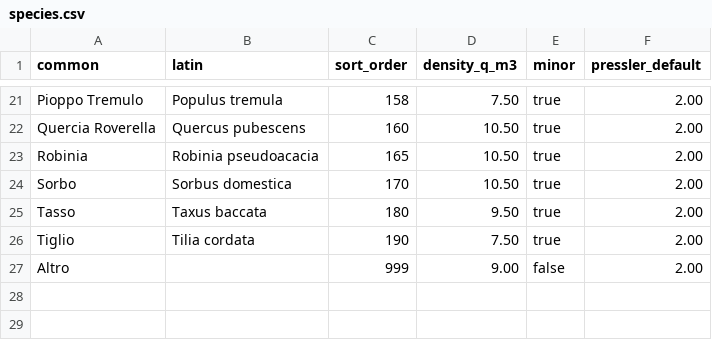
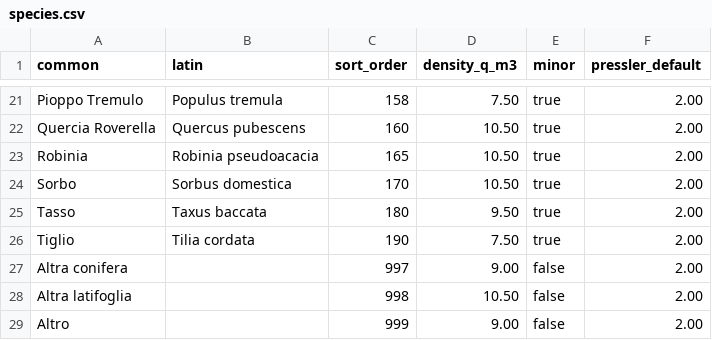
Before and after one commit to maxpoletto/laforesta, a CSV file: abies/apps/base/data/species.csv, drawn as a sheet; only a part is shown, gaps mark what is left out.

Commit message:
Split the other/altro species into conifer and broadleaf

```diff
--- a/abies/apps/base/data/species.csv
+++ b/abies/apps/base/data/species.csv
@@ -26,2 +26,4 @@ Tasso,Taxus baccata,180,9.50,true,2.00
 Tiglio,Tilia cordata,190,7.50,true,2.00
+Altra conifera,,997,9.00,false,2.00
+Altra latifoglia,,998,10.50,false,2.00
 Altro,,999,9.00,false,2.00
```
Also changed, not shown: 58 other files.
